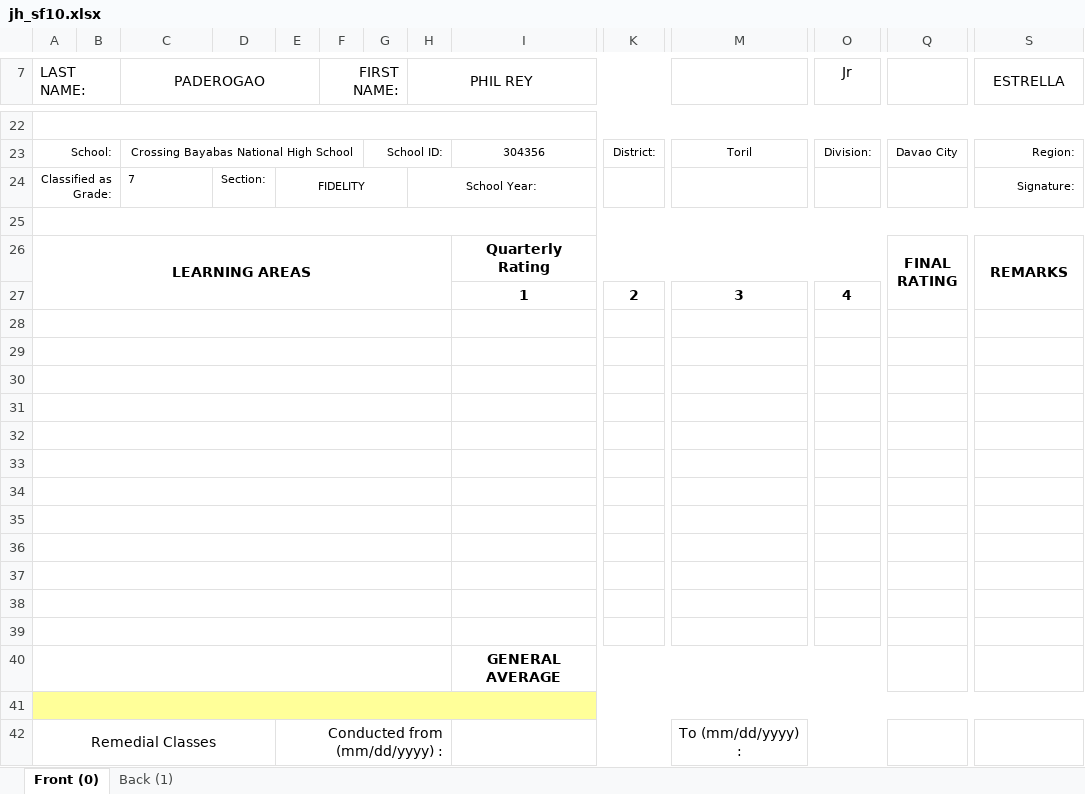
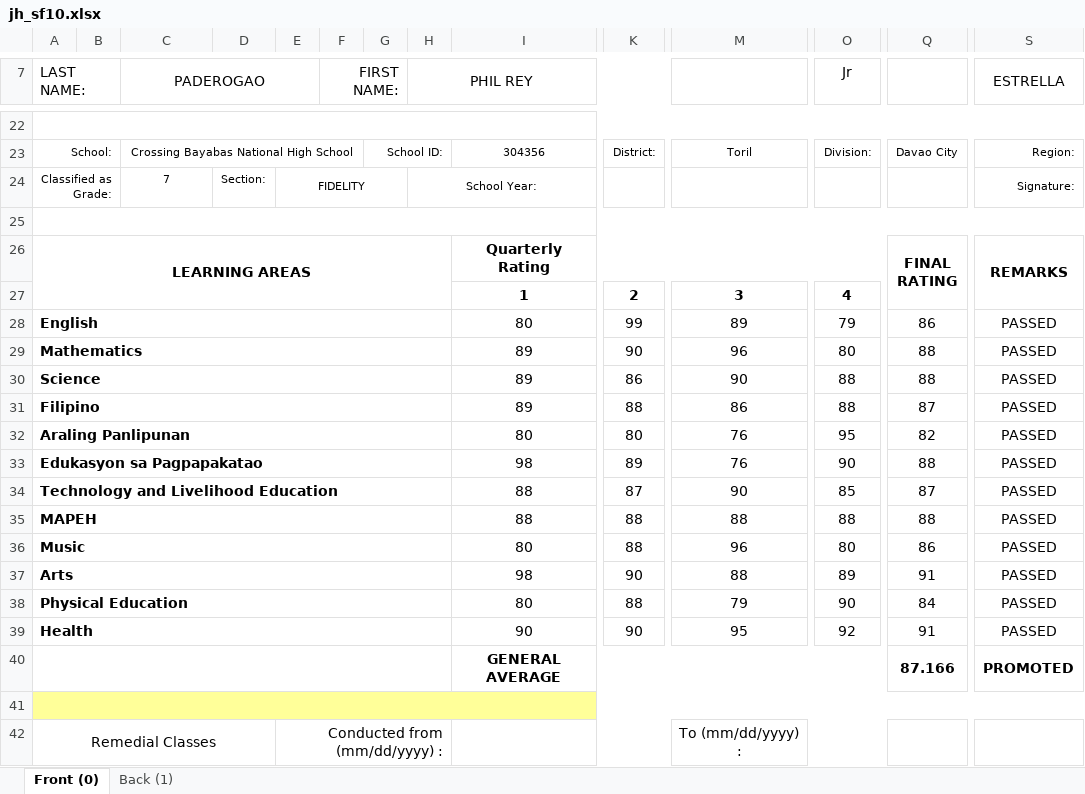
Before and after one commit to Philrey/CBNHS-System, an Excel workbook: Project Files/Forms System Final/exports/jh_sf10.xlsx, sheet Front (0), drawn as a sheet; only a part is shown, gaps mark what is left out; values as stored, in another font and other column widths than the file's, no borders; charts and pictures not drawn; removed rows and columns are numbered as before the commit, all else as after; rows hold the shown columns only; the diff covers the shown part only; the diff names each change by its address in the sheet, - before the commit and + after, or states it on an @@ line.

Commit message:
Finished Exporting SF10

```diff
--- a/Project Files/Forms System Final/exports/jh_sf10.xlsx (sheet Front (0))
+++ b/Project Files/Forms System Final/exports/jh_sf10.xlsx (sheet Front (0))
-C24 alignment: left
+C24 alignment: center
-row 28: (empty)
+row 28: English |  |  |  |  |  |  |  | 80 | 99 | 89 | 79 | 86 | PASSED
-row 29: (empty)
+row 29: Mathematics |  |  |  |  |  |  |  | 89 | 90 | 96 | 80 | 88 | PASSED
-row 30: (empty)
+row 30: Science |  |  |  |  |  |  |  | 89 | 86 | 90 | 88 | 88 | PASSED
-row 31: (empty)
+row 31: Filipino |  |  |  |  |  |  |  | 89 | 88 | 86 | 88 | 87 | PASSED
-row 32: (empty)
+row 32: Araling Panlipunan |  |  |  |  |  |  |  | 80 | 80 | 76 | 95 | 82 | PASSED
-row 33: (empty)
+row 33: Edukasyon sa Pagpapakatao |  |  |  |  |  |  |  | 98 | 89 | 76 | 90 | 88 | PASSED
-row 34: (empty)
+row 34: Technology and Livelihood Education |  |  |  |  |  |  |  | 88 | 87 | 90 | 85 | 87 | PASSED
-row 35: (empty)
+row 35: MAPEH |  |  |  |  |  |  |  | 88 | 88 | 88 | 88 | 88 | PASSED
-row 36: (empty)
+row 36: Music |  |  |  |  |  |  |  | 80 | 88 | 96 | 80 | 86 | PASSED
-row 37: (empty)
+row 37: Arts |  |  |  |  |  |  |  | 98 | 90 | 88 | 89 | 91 | PASSED
-row 38: (empty)
+row 38: Physical Education |  |  |  |  |  |  |  | 80 | 88 | 79 | 90 | 84 | PASSED
-row 39: (empty)
+row 39: Health |  |  |  |  |  |  |  | 90 | 90 | 95 | 92 | 91 | PASSED
-row 40:  |  |  |  |  |  |  |  | GENERAL AVERAGE
+row 40:  |  |  |  |  |  |  |  | GENERAL AVERAGE |  |  |  | 87.166 | PROMOTED
```
Also changed, not shown: 31 edited cells and cell formats elsewhere in this sheet, sheet Back (1), Project Files/Forms System Final/templates/jh_sf10.xlsx, 3 other files.
